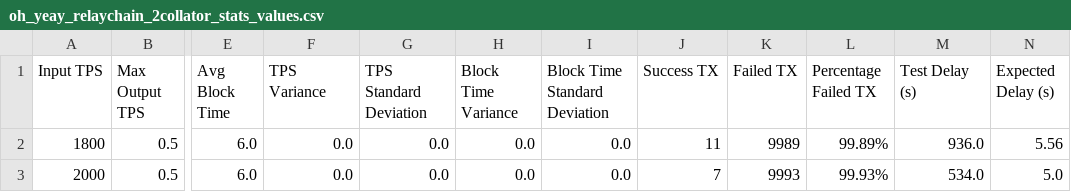
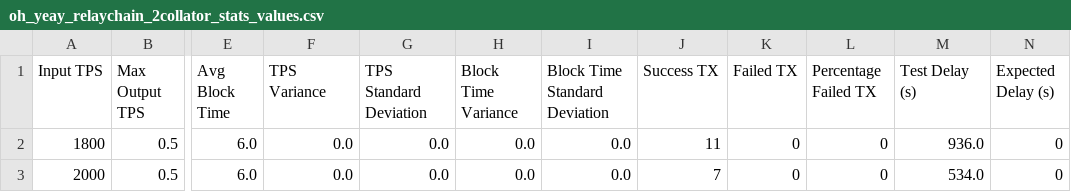
Before and after one commit to lucgerrits/sim-multichain-with-polkadot-and-substrate, a CSV file: results/block_logs/oh_yeay_relaychain_2collator_stats_values.csv, drawn as a sheet; only a part is shown, gaps mark what is left out; the diff names each change by its address in the sheet, - before the commit and + after, or states it on an @@ line.

```diff
--- a/results/block_logs/oh_yeay_relaychain_2collator_stats_values.csv
+++ b/results/block_logs/oh_yeay_relaychain_2collator_stats_values.csv
-K2 (Failed TX): 9989
+K2 (Failed TX): 0
-L2 (Percentage Failed TX): 99.89%
+L2 (Percentage Failed TX): 0
-N2 (Expected Delay (s)): 5.56
+N2 (Expected Delay (s)): 0
-K3 (Failed TX): 9993
+K3 (Failed TX): 0
-L3 (Percentage Failed TX): 99.93%
+L3 (Percentage Failed TX): 0
-N3 (Expected Delay (s)): 5.0
+N3 (Expected Delay (s)): 0
```
Also changed, not shown: results/block_logs/oh_yeay_relaychain_1collator_stats_values.csv, results/block_logs/oh_yeay_relaychain_3collator_stats_values.csv, 6 other files.
